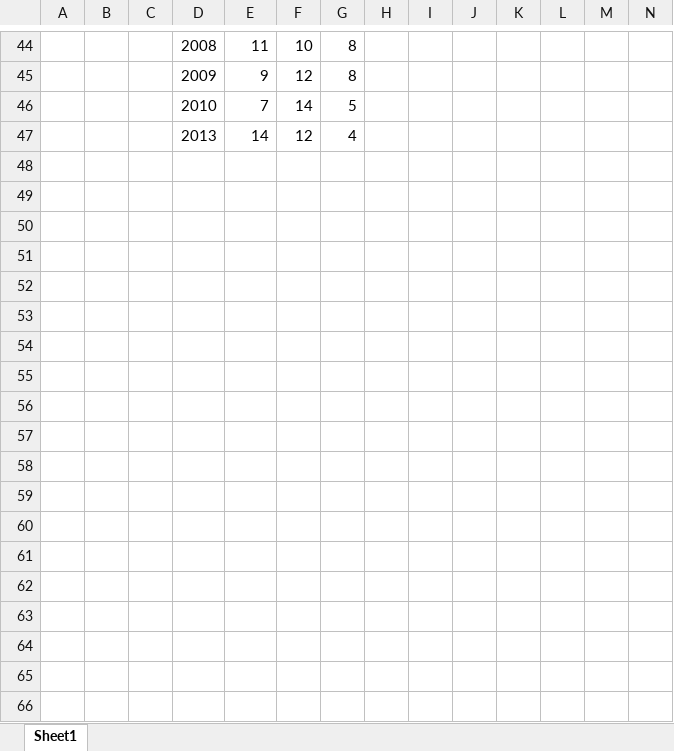
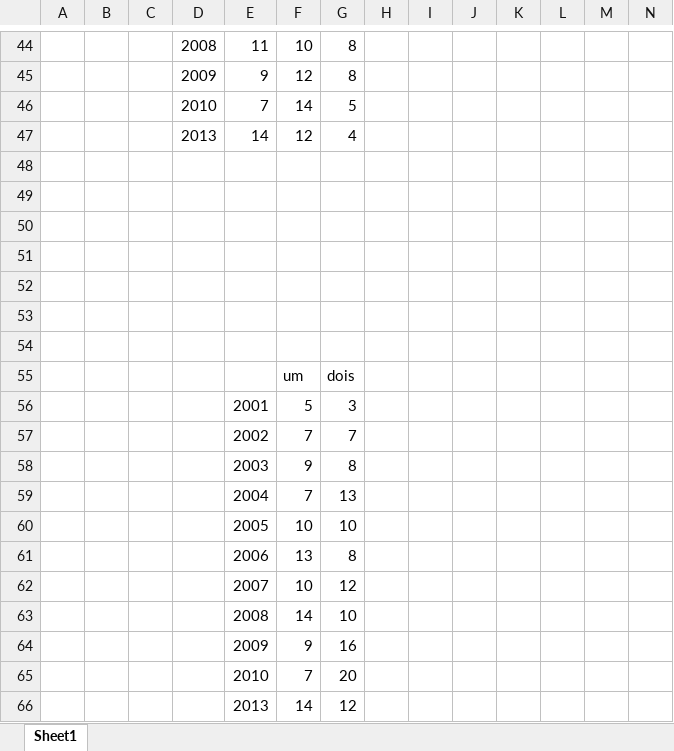
Before and after one commit to PPinto22/DataWarehouse, an Excel workbook: Diagramas_Figuras/DashBoard/DashBoard_Gestor_Graficos.xlsx, sheet Sheet1, drawn as a sheet; only a part is shown, gaps mark what is left out; values as stored, in another font and other column widths than the file's, no borders; charts and pictures not drawn; rows hold the shown columns only; the diff names each change by its address in the sheet, - before the commit and + after, or states it on an @@ line.

Commit message:
Diagramas

```diff
--- a/Diagramas_Figuras/DashBoard/DashBoard_Gestor_Graficos.xlsx (sheet Sheet1)
+++ b/Diagramas_Figuras/DashBoard/DashBoard_Gestor_Graficos.xlsx (sheet Sheet1)
+row 48: (empty)
+row 49: (empty)
+row 50: (empty)
+row 51: (empty)
+row 52: (empty)
+row 53: (empty)
+row 54: (empty)
+row 55:  |  |  |  |  | um | dois
+row 56:  |  |  |  | 2001 | 5 | 3
+row 57:  |  |  |  | 2002 | 7 | 7
+row 58:  |  |  |  | 2003 | 9 | 8
+row 59:  |  |  |  | 2004 | 7 | 13
+row 60:  |  |  |  | 2005 | 10 | 10
+row 61:  |  |  |  | 2006 | 13 | 8
+row 62:  |  |  |  | 2007 | 10 | 12
+row 63:  |  |  |  | 2008 | 14 | 10
+row 64:  |  |  |  | 2009 | 9 | 16
+row 65:  |  |  |  | 2010 | 7 | 20
+row 66:  |  |  |  | 2013 | 14 | 12
```
Also changed, not shown: charts or pictures, 8 other files.
